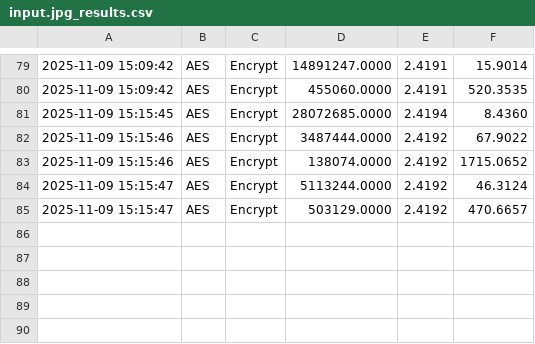
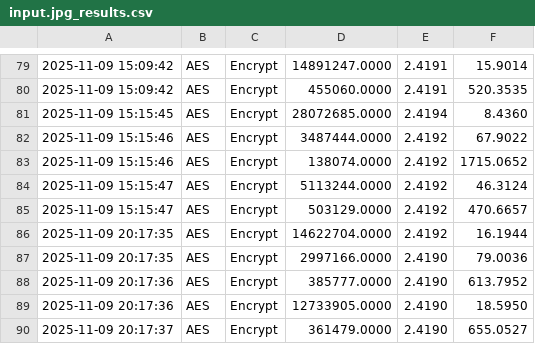
Before and after one commit to FrancescoAA1/AESBenchmark, a CSV file: file/input.jpg_results.csv, drawn as a sheet; only a part is shown, gaps mark what is left out; the diff names each change by its address in the sheet, - before the commit and + after, or states it on an @@ line.

```diff
--- a/file/input.jpg_results.csv
+++ b/file/input.jpg_results.csv
+row 86: 2025-11-09 20:17:35 | AES | Encrypt | 14622704.0000 | 2.4192 | 16.1944
+row 87: 2025-11-09 20:17:35 | AES | Encrypt | 2997166.0000 | 2.4190 | 79.0036
+row 88: 2025-11-09 20:17:36 | AES | Encrypt | 385777.0000 | 2.4190 | 613.7952
+row 89: 2025-11-09 20:17:36 | AES | Encrypt | 12733905.0000 | 2.4190 | 18.5950
+row 90: 2025-11-09 20:17:37 | AES | Encrypt | 361479.0000 | 2.4190 | 655.0527
```
Also changed, not shown: file/output_encrypted.jpg_results.csv, 3 other files.
